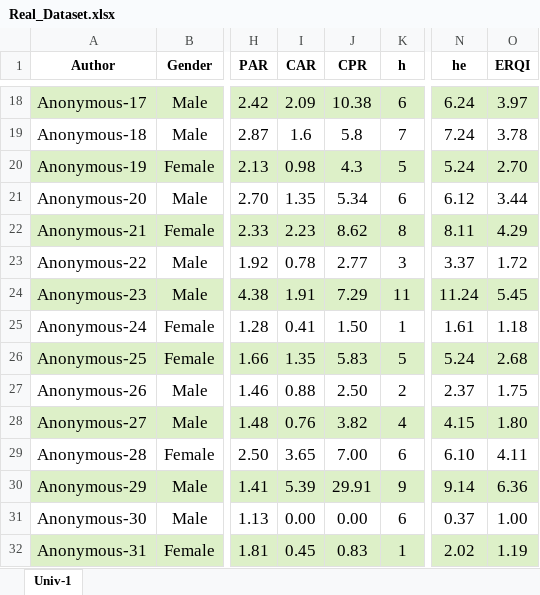
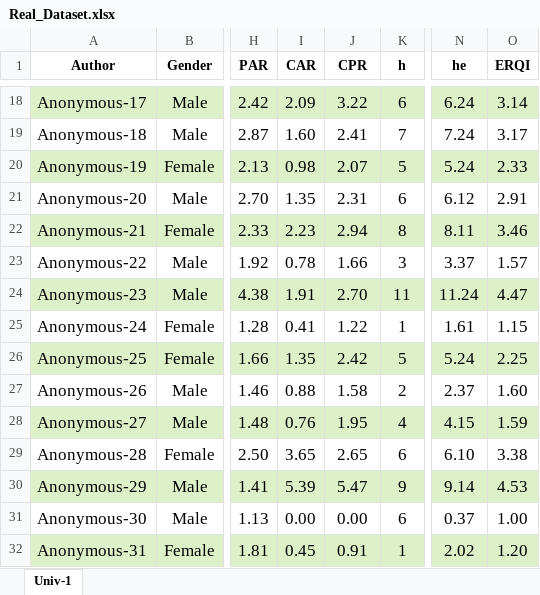
Before and after one commit to RayanMinaESIB/ERQI_codes, an Excel workbook: Real_Dataset.xlsx, sheet Univ-1, drawn as a sheet; only a part is shown, gaps mark what is left out; values as stored, in another font and other column widths than the file's, no borders; the diff covers the shown part only; the diff names each change by its address in the sheet, - before the commit and + after, or states it on an @@ line.

```diff
--- a/Real_Dataset.xlsx (sheet Univ-1)
+++ b/Real_Dataset.xlsx (sheet Univ-1)
-J18 (CPR): 10.38
+J18 (CPR): 3.22
-O18 (ERQI): 3.97
+O18 (ERQI): 3.14
-I19 (CAR): 1.6
+I19 (CAR): 1.60
-J19 (CPR): 5.8
+J19 (CPR): 2.41
-O19 (ERQI): 3.78
+O19 (ERQI): 3.17
-J20 (CPR): 4.3
+J20 (CPR): 2.07
-O20 (ERQI): 2.70
+O20 (ERQI): 2.33
-J21 (CPR): 5.34
+J21 (CPR): 2.31
-O21 (ERQI): 3.44
+O21 (ERQI): 2.91
-J22 (CPR): 8.62
+J22 (CPR): 2.94
-O22 (ERQI): 4.29
+O22 (ERQI): 3.46
-J23 (CPR): 2.77
+J23 (CPR): 1.66
-O23 (ERQI): 1.72
+O23 (ERQI): 1.57
-J24 (CPR): 7.29
+J24 (CPR): 2.70
-O24 (ERQI): 5.45
+O24 (ERQI): 4.47
-J25 (CPR): 1.50
+J25 (CPR): 1.22
-O25 (ERQI): 1.18
+O25 (ERQI): 1.15
-J26 (CPR): 5.83
+J26 (CPR): 2.42
-O26 (ERQI): 2.68
+O26 (ERQI): 2.25
-J27 (CPR): 2.50
+J27 (CPR): 1.58
-O27 (ERQI): 1.75
+O27 (ERQI): 1.60
-J28 (CPR): 3.82
+J28 (CPR): 1.95
-O28 (ERQI): 1.80
+O28 (ERQI): 1.59
-J29 (CPR): 7.00
+J29 (CPR): 2.65
-O29 (ERQI): 4.11
+O29 (ERQI): 3.38
-J30 (CPR): 29.91
+J30 (CPR): 5.47
-O30 (ERQI): 6.36
+O30 (ERQI): 4.53
-J32 (CPR): 0.83
+J32 (CPR): 0.91
-O32 (ERQI): 1.19
+O32 (ERQI): 1.20
```
Also changed, not shown: 32 edited cells elsewhere in this sheet, formulas that keep their value.
